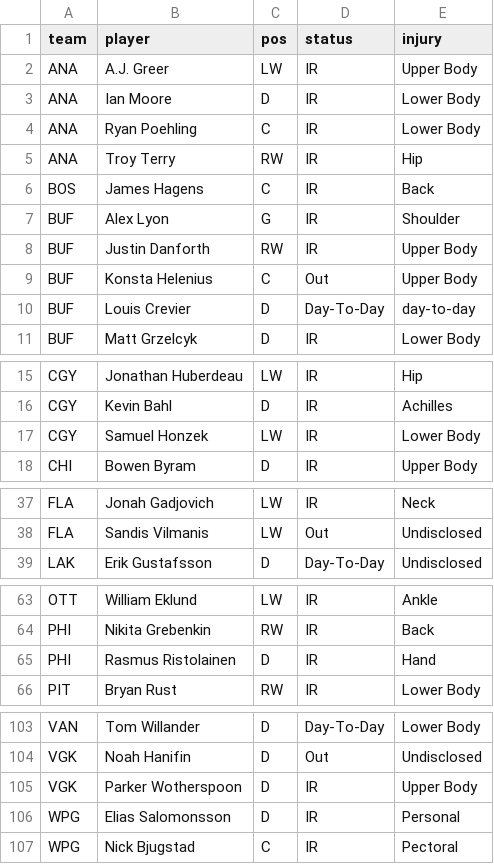
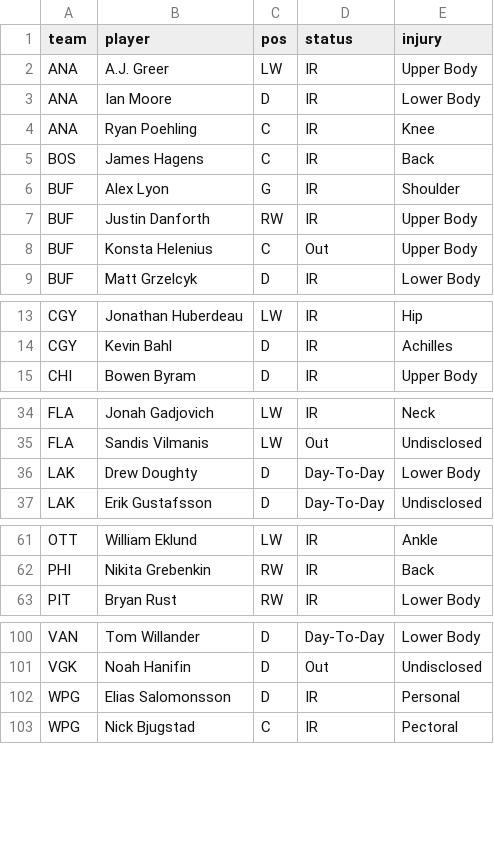
Before and after one commit to marekdoucet/pool-survivor, a CSV file: data/injuries.csv, drawn as a sheet; only a part is shown, gaps mark what is left out; the diff covers the shown part only.

```diff
--- a/data/injuries.csv
+++ b/data/injuries.csv
@@ -3,4 +3,3 @@ ANA,A.J. Greer,LW,IR,Upper Body
 ANA,Ian Moore,D,IR,Lower Body
-ANA,Ryan Poehling,C,IR,Lower Body
-ANA,Troy Terry,RW,IR,Hip
+ANA,Ryan Poehling,C,IR,Knee
 BOS,James Hagens,C,IR,Back
@@ -9,3 +8,2 @@ BUF,Justin Danforth,RW,IR,Upper Body
 BUF,Konsta Helenius,C,Out,Upper Body
-BUF,Louis Crevier,D,Day-To-Day,day-to-day
 BUF,Matt Grzelcyk,D,IR,Lower Body
@@ -16,3 +14,2 @@ CGY,Jonathan Huberdeau,LW,IR,Hip
 CGY,Kevin Bahl,D,IR,Achilles
-CGY,Samuel Honzek,LW,IR,Lower Body
 CHI,Bowen Byram,D,IR,Upper Body
@@ -38,2 +35,3 @@ FLA,Jonah Gadjovich,LW,IR,Neck
 FLA,Sandis Vilmanis,LW,Out,Undisclosed
+LAK,Drew Doughty,D,Day-To-Day,Lower Body
 LAK,Erik Gustafsson,D,Day-To-Day,Undisclosed
@@ -64,3 +62,2 @@ OTT,William Eklund,LW,IR,Ankle
 PHI,Nikita Grebenkin,RW,IR,Back
-PHI,Rasmus Ristolainen,D,IR,Hand
 PIT,Bryan Rust,RW,IR,Lower Body
@@ -104,3 +101,2 @@ VAN,Tom Willander,D,Day-To-Day,Lower Body
 VGK,Noah Hanifin,D,Out,Undisclosed
-VGK,Parker Wotherspoon,D,IR,Upper Body
 WPG,Elias Salomonsson,D,IR,Personal
```
Also changed, not shown: 2 edited cells elsewhere in this file, data/goalies.csv, 4 other files.
